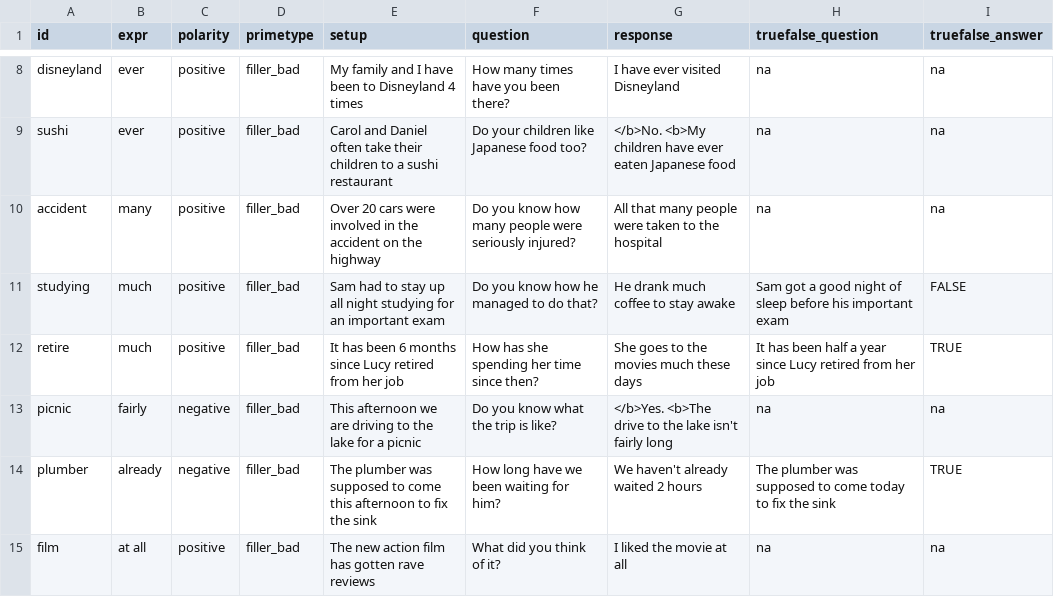
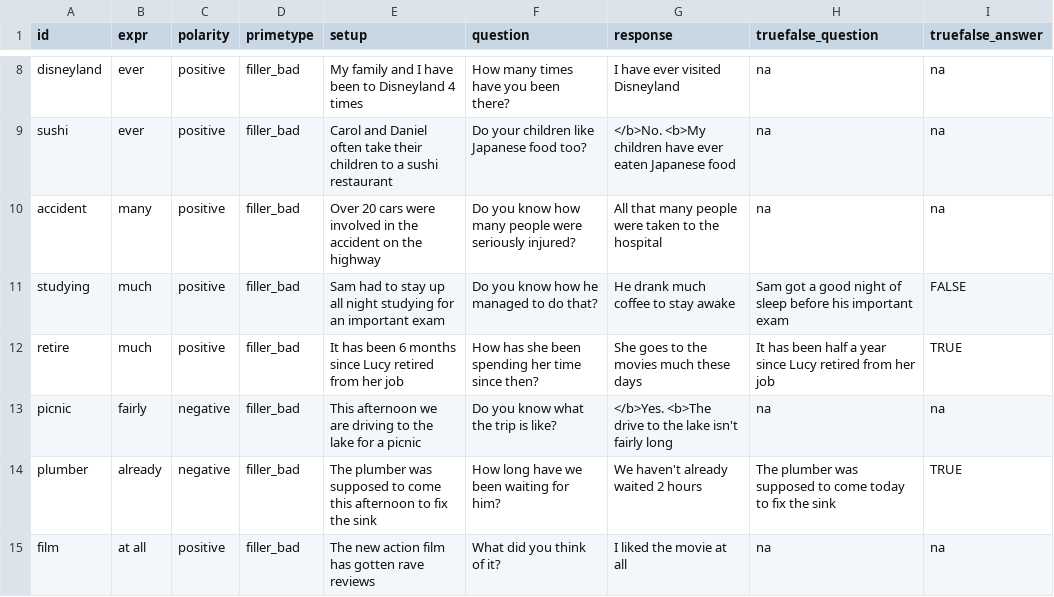
Before and after one commit to bwaldon/ss_gloss_rr, a CSV file: stimgen/fillers.csv, drawn as a sheet; only a part is shown, gaps mark what is left out.

```diff
--- a/stimgen/fillers.csv
+++ b/stimgen/fillers.csv
@@ -11,3 +11,3 @@ accident,many,positive,filler_bad,Over 20 cars were involved in the accident on
 studying,much,positive,filler_bad,Sam had to stay up all night studying for an important exam,Do you know how he managed to do that?,He drank much coffee to stay awake,Sam got a good night of sleep before his important exam,FALSE
-retire,much,positive,filler_bad,It has been 6 months since Lucy retired from her job,How has she spending her time since then?,She goes to the movies much these days,It has been half a year since Lucy retired from her job,TRUE
+retire,much,positive,filler_bad,It has been 6 months since Lucy retired from her job,How has she been spending her time since then?,She goes to the movies much these days,It has been half a year since Lucy retired from her job,TRUE
 picnic,fairly,negative,filler_bad,This afternoon we are driving to the lake for a picnic,Do you know what the trip is like?,</b>Yes. <b>The drive to the lake isn't fairly long,na,na
```
Also changed, not shown: stimgen/ag.csv, stimgen/items.csv, 12 other files.
